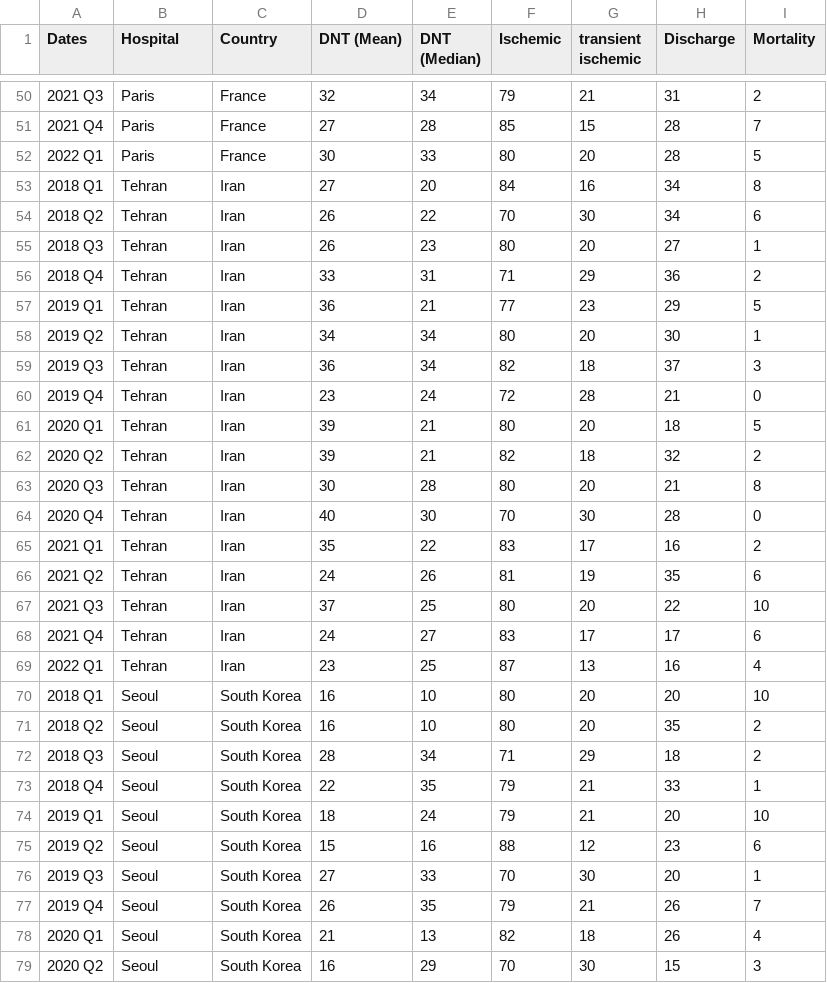
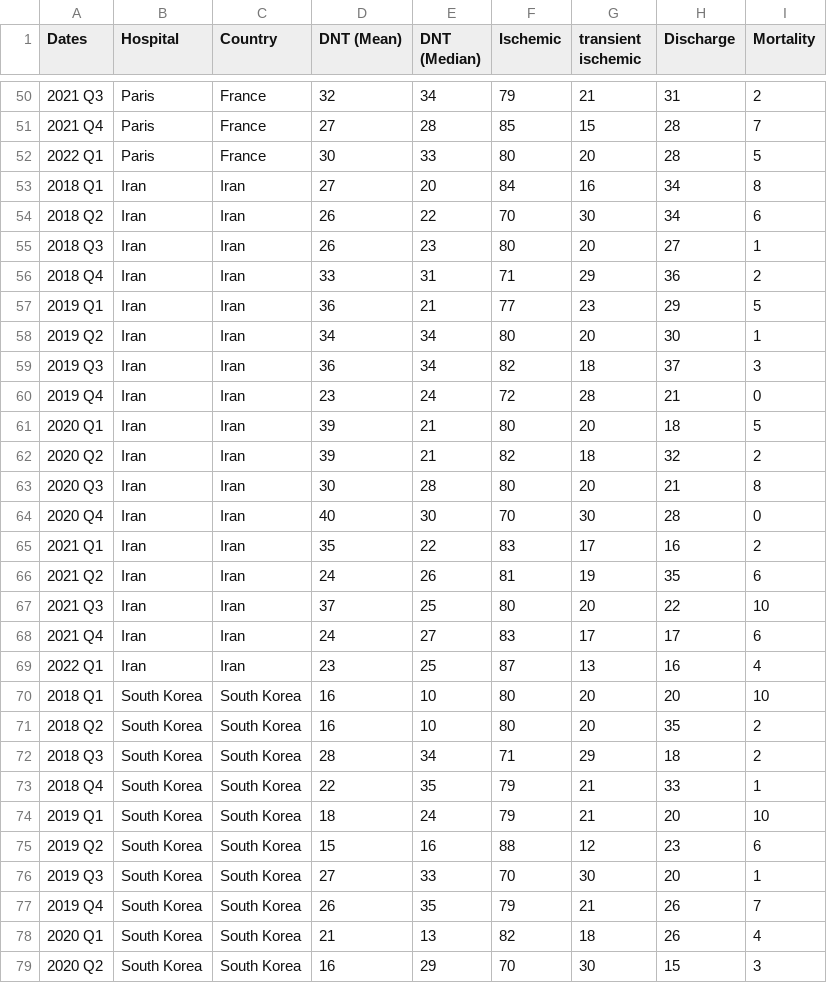
Before and after one commit to MED-Master/MED8_Prototype, a CSV file: Data.csv, drawn as a sheet; only a part is shown, gaps mark what is left out; the diff covers the shown part only.

```diff
--- a/Data.csv
+++ b/Data.csv
@@ -52,28 +52,28 @@ Dates,Hospital,Country,DNT (Mean),DNT (Median),Ischemic,transient ischemic,Disch
 2022 Q1,Paris,France,30,33,80,20,28,5
-2018 Q1,Tehran,Iran,27,20,84,16,34,8
-2018 Q2,Tehran,Iran,26,22,70,30,34,6
-2018 Q3,Tehran,Iran,26,23,80,20,27,1
-2018 Q4,Tehran,Iran,33,31,71,29,36,2
-2019 Q1,Tehran,Iran,36,21,77,23,29,5
-2019 Q2,Tehran,Iran,34,34,80,20,30,1
-2019 Q3,Tehran,Iran,36,34,82,18,37,3
-2019 Q4,Tehran,Iran,23,24,72,28,21,0
-2020 Q1,Tehran,Iran,39,21,80,20,18,5
-2020 Q2,Tehran,Iran,39,21,82,18,32,2
-2020 Q3,Tehran,Iran,30,28,80,20,21,8
-2020 Q4,Tehran,Iran,40,30,70,30,28,0
-2021 Q1,Tehran,Iran,35,22,83,17,16,2
-2021 Q2,Tehran,Iran,24,26,81,19,35,6
-2021 Q3,Tehran,Iran,37,25,80,20,22,10
-2021 Q4,Tehran,Iran,24,27,83,17,17,6
-2022 Q1,Tehran,Iran,23,25,87,13,16,4
-2018 Q1,Seoul,South Korea,16,10,80,20,20,10
-2018 Q2,Seoul,South Korea,16,10,80,20,35,2
-2018 Q3,Seoul,South Korea,28,34,71,29,18,2
-2018 Q4,Seoul,South Korea,22,35,79,21,33,1
-2019 Q1,Seoul,South Korea,18,24,79,21,20,10
-2019 Q2,Seoul,South Korea,15,16,88,12,23,6
-2019 Q3,Seoul,South Korea,27,33,70,30,20,1
-2019 Q4,Seoul,South Korea,26,35,79,21,26,7
-2020 Q1,Seoul,South Korea,21,13,82,18,26,4
-2020 Q2,Seoul,South Korea,16,29,70,30,15,3
+2018 Q1,Iran,Iran,27,20,84,16,34,8
+2018 Q2,Iran,Iran,26,22,70,30,34,6
+2018 Q3,Iran,Iran,26,23,80,20,27,1
+2018 Q4,Iran,Iran,33,31,71,29,36,2
+2019 Q1,Iran,Iran,36,21,77,23,29,5
+2019 Q2,Iran,Iran,34,34,80,20,30,1
+2019 Q3,Iran,Iran,36,34,82,18,37,3
+2019 Q4,Iran,Iran,23,24,72,28,21,0
+2020 Q1,Iran,Iran,39,21,80,20,18,5
+2020 Q2,Iran,Iran,39,21,82,18,32,2
+2020 Q3,Iran,Iran,30,28,80,20,21,8
+2020 Q4,Iran,Iran,40,30,70,30,28,0
+2021 Q1,Iran,Iran,35,22,83,17,16,2
+2021 Q2,Iran,Iran,24,26,81,19,35,6
+2021 Q3,Iran,Iran,37,25,80,20,22,10
+2021 Q4,Iran,Iran,24,27,83,17,17,6
+2022 Q1,Iran,Iran,23,25,87,13,16,4
+2018 Q1,South Korea,South Korea,16,10,80,20,20,10
+2018 Q2,South Korea,South Korea,16,10,80,20,35,2
+2018 Q3,South Korea,South Korea,28,34,71,29,18,2
+2018 Q4,South Korea,South Korea,22,35,79,21,33,1
+2019 Q1,South Korea,South Korea,18,24,79,21,20,10
+2019 Q2,South Korea,South Korea,15,16,88,12,23,6
+2019 Q3,South Korea,South Korea,27,33,70,30,20,1
+2019 Q4,South Korea,South Korea,26,35,79,21,26,7
+2020 Q1,South Korea,South Korea,21,13,82,18,26,4
+2020 Q2,South Korea,South Korea,16,29,70,30,15,3
```
Also changed, not shown: 109 edited cells elsewhere in this file, 14 other files.
